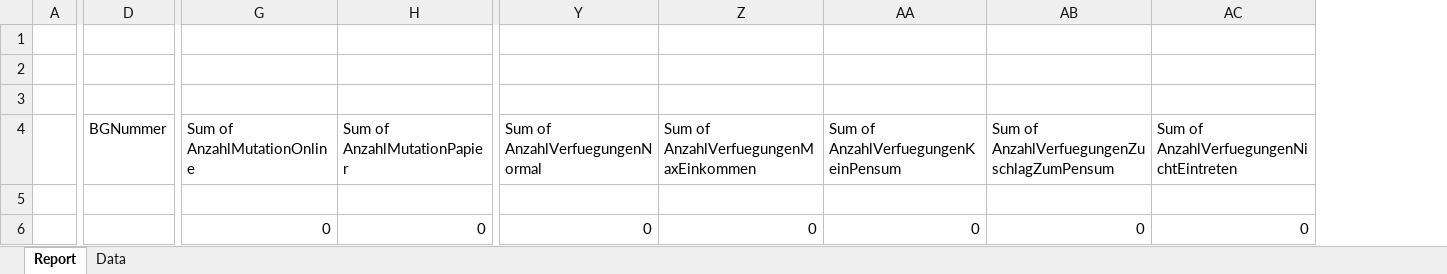
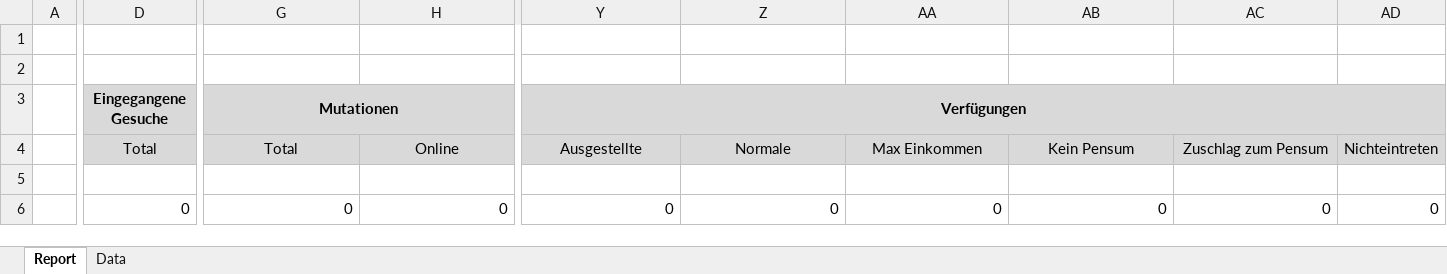
Before and after one commit to StadtBern/Ki-Tax, an Excel workbook: ebegu-server/src/main/resources/reporting/GesuchZeitraum.xlsx, sheet Report, drawn as a sheet; only a part is shown, gaps mark what is left out; values as stored, in another font and other column widths than the file's, no borders; removed rows and columns are numbered as before the commit, all else as after; rows hold the shown columns only; the diff covers the shown part only; the diff names each change by its address in the sheet, - before the commit and + after, or states it on an @@ line.

Commit message:
EBEGU-405/782 *code cleanup *adding Report test dataset *formatting and cosmetic changes to report templates

```diff
--- a/ebegu-server/src/main/resources/reporting/GesuchZeitraum.xlsx (sheet Report)
+++ b/ebegu-server/src/main/resources/reporting/GesuchZeitraum.xlsx (sheet Report)
-column D, empty
+column D, row 3: Eingegangene Gesuche; row 6: 0
+column AD, row 6: 0
-row 3: (empty)
+row 3:  | Eingegangene Gesuche | Mutationen |  | Verfügungen
-G3:AC3 fill: none
+G3:AC3 fill: #D9D9D9
+G3:V3 merged
+Y3:AD3 merged
-row 4:  | BGNummer | Sum of AnzahlMutationOnline | Sum of AnzahlMutationPapier | Sum of AnzahlVerfuegungenNormal | Sum of AnzahlVerfuegungenMaxEinkommen | Sum of AnzahlVerfuegungenKeinPensum | Sum of AnzahlVerfuegungenZuschlagZumPensum | Sum of AnzahlVerfuegungenNichtEintreten
+row 4:  | Total | Total | Online | Ausgestellte | Normale | Max Einkommen | Kein Pensum | Zuschlag zum Pensum | Nichteintreten
```
Also changed, not shown: cell formats elsewhere in this sheet, ebegu-server/src/main/resources/reporting/GesuchStichtag.xlsx, 10 other files.
